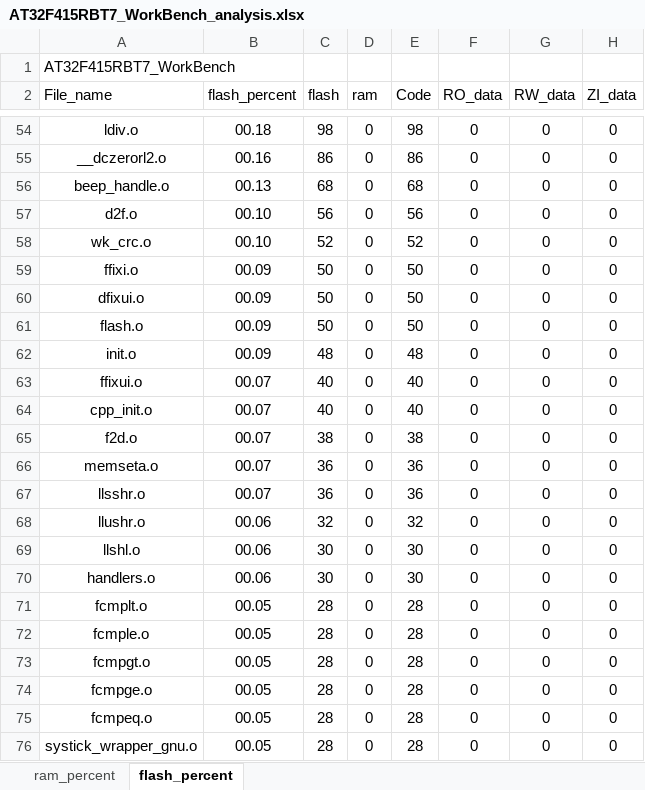
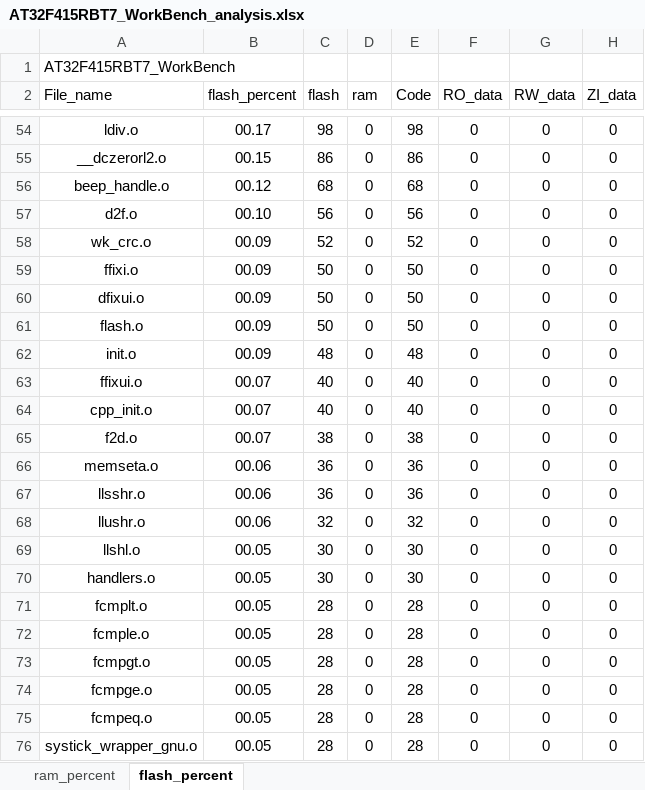
Before and after one commit to FW-Projects/DS202, an Excel workbook: app/project/MDK_V5/AT32F415RBT7_WorkBench_analysis.xlsx, sheet flash_percent, drawn as a sheet; only a part is shown, gaps mark what is left out; values as stored, in another font and other column widths than the file's, no borders; charts and pictures and table styles not drawn; the diff covers the shown part only; the diff names each change by its address in the sheet, - before the commit and + after, or states it on an @@ line.

```diff
--- a/app/project/MDK_V5/AT32F415RBT7_WorkBench_analysis.xlsx (sheet flash_percent)
+++ b/app/project/MDK_V5/AT32F415RBT7_WorkBench_analysis.xlsx (sheet flash_percent)
-B54 (flash_percent): 00.18
+B54 (flash_percent): 00.17
-B55 (flash_percent): 00.16
+B55 (flash_percent): 00.15
-B56 (flash_percent): 00.13
+B56 (flash_percent): 00.12
-B58 (flash_percent): 00.10
+B58 (flash_percent): 00.09
-B66:B67 (flash_percent): 00.07
+B66:B67 (flash_percent): 00.06
-B69:B70 (flash_percent): 00.06
+B69:B70 (flash_percent): 00.05
```
Also changed, not shown: 3 added rows, 3 removed rows and 51 edited cells elsewhere in this sheet, sheet ram_percent, charts or pictures, 28 other files.
